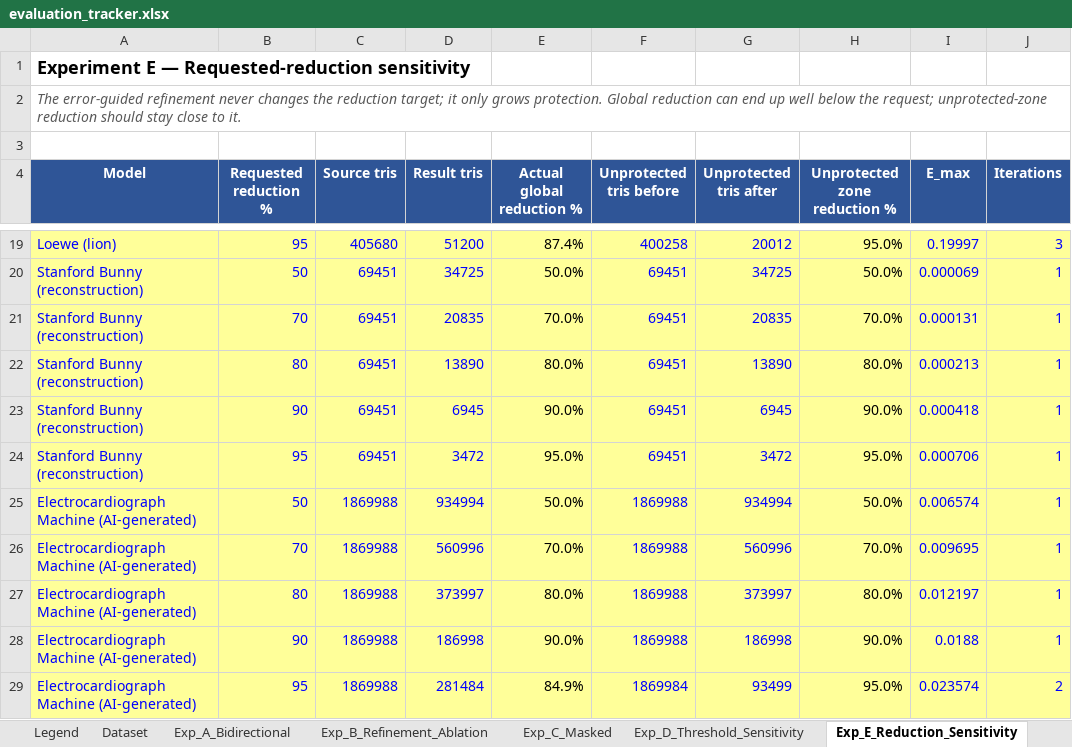
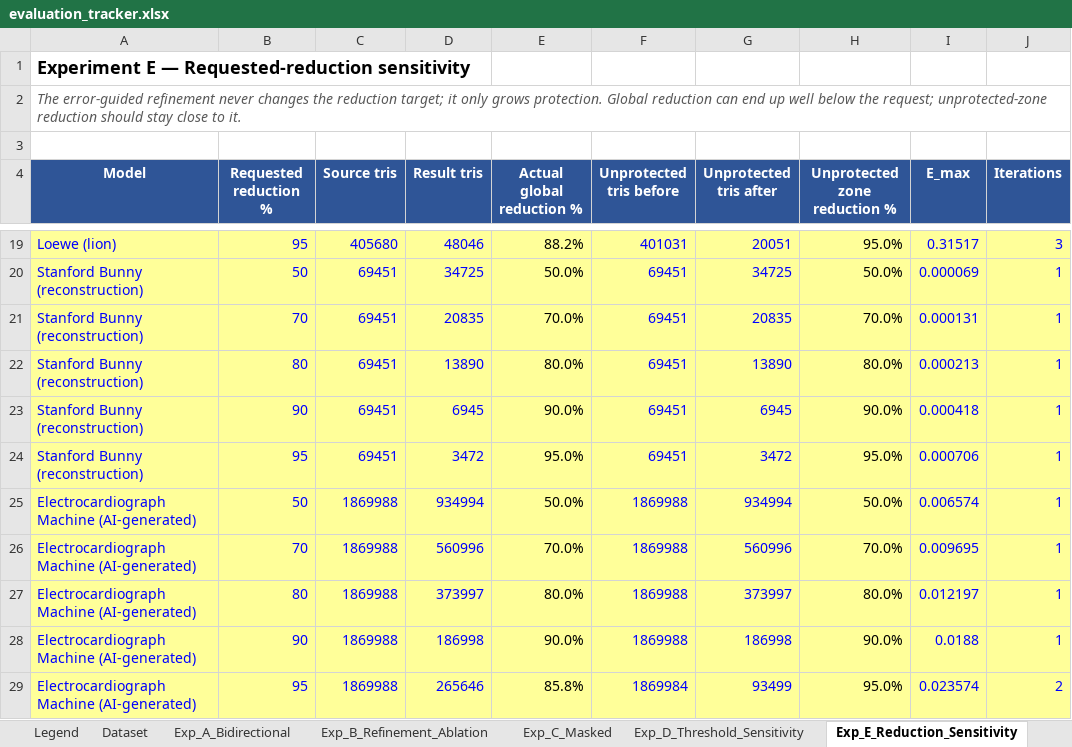
Before and after one commit to initUJI/adaptive-remesher, an Excel workbook: evaluation/evaluation_tracker.xlsx, sheet Exp_E_Reduction_Sensitivity, drawn as a sheet; only a part is shown, gaps mark what is left out; values as stored, in another font and other column widths than the file's, no borders; the diff covers the shown part only; the diff names each change by its address in the sheet, - before the commit and + after, or states it on an @@ line.

```diff
--- a/evaluation/evaluation_tracker.xlsx (sheet Exp_E_Reduction_Sensitivity)
+++ b/evaluation/evaluation_tracker.xlsx (sheet Exp_E_Reduction_Sensitivity)
-D19 (Result tris): 51200
+D19 (Result tris): 48046
-E19 (Actual global reduction %): 87.4%
+E19 (Actual global reduction %): 88.2%
-F19 (Unprotected tris before): 400258
+F19 (Unprotected tris before): 401031
-G19 (Unprotected tris after): 20012
+G19 (Unprotected tris after): 20051
-I19 (E_max): 0.19997
+I19 (E_max): 0.31517
-D29 (Result tris): 281484
+D29 (Result tris): 265646
-E29 (Actual global reduction %): 84.9%
+E29 (Actual global reduction %): 85.8%
```
Also changed, not shown: 31 edited cells elsewhere in this sheet, sheet Exp_B_Refinement_Ablation, sheet Exp_D_Threshold_Sensitivity, sheet Runtime, formulas that keep their value, 13 other files.
